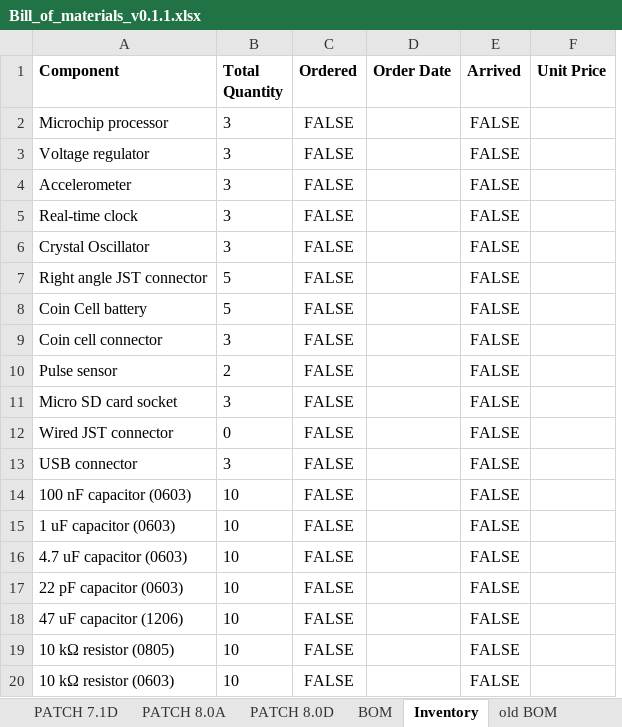
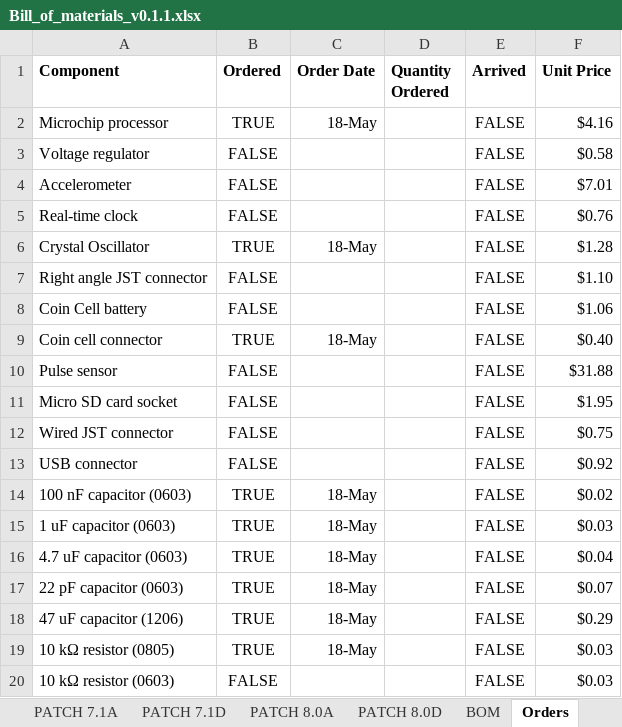
Before and after one commit to ARTS-Laboratory/Edge-Computing-Power-Management-Development-Kit, an Excel workbook: hardware/v0.1.1/Bill_of_materials_v0.1.1.xlsx, sheet Orders, drawn as a sheet; values as stored, in another font and other column widths than the file's, no borders; removed rows and columns are numbered as before the commit, all else as after; the diff names each change by its address in the sheet, - before the commit and + after, or states it on an @@ line.

```diff
--- a/hardware/v0.1.1/Bill_of_materials_v0.1.1.xlsx (sheet Orders)
+++ b/hardware/v0.1.1/Bill_of_materials_v0.1.1.xlsx (sheet Orders)
-sheet tab: Inventory
+sheet tab: Orders
-column B (Total Quantity), rows 2-20: 3 | 3 | 3 | 3 | 3 | 5 | 5 | 3 | 2 | 3 | 0 | 3 | 10 | 10 | 10 | 10 | 10 | 10 | 10
+column D (Quantity Ordered), empty
-B2 (Ordered): FALSE
+B2 (Ordered): TRUE
-C2 (Order Date): (empty)
+C2 (Order Date): 18-May
-F2 (Unit Price): (empty)
+F2 (Unit Price): $4.16
-F3 (Unit Price): (empty)
+F3 (Unit Price): $0.58
-F4 (Unit Price): (empty)
+F4 (Unit Price): $7.01
-F5 (Unit Price): (empty)
+F5 (Unit Price): $0.76
-B6 (Ordered): FALSE
+B6 (Ordered): TRUE
-C6 (Order Date): (empty)
+C6 (Order Date): 18-May
-F6 (Unit Price): (empty)
+F6 (Unit Price): $1.28
-F7 (Unit Price): (empty)
+F7 (Unit Price): $1.10
-F8 (Unit Price): (empty)
+F8 (Unit Price): $1.06
-B9 (Ordered): FALSE
+B9 (Ordered): TRUE
-C9 (Order Date): (empty)
+C9 (Order Date): 18-May
-F9 (Unit Price): (empty)
+F9 (Unit Price): $0.40
-F10 (Unit Price): (empty)
+F10 (Unit Price): $31.88
-F11 (Unit Price): (empty)
+F11 (Unit Price): $1.95
-F12 (Unit Price): (empty)
+F12 (Unit Price): $0.75
-F13 (Unit Price): (empty)
+F13 (Unit Price): $0.92
-B14:B19 (Ordered): FALSE
+B14:B19 (Ordered): TRUE
-C14:C19 (Order Date): (empty)
+C14:C19 (Order Date): 18-May
-F14 (Unit Price): (empty)
+F14 (Unit Price): $0.02
-F15 (Unit Price): (empty)
+F15 (Unit Price): $0.03
-F16 (Unit Price): (empty)
+F16 (Unit Price): $0.04
-F17 (Unit Price): (empty)
+F17 (Unit Price): $0.07
-F18 (Unit Price): (empty)
+F18 (Unit Price): $0.29
-F19:F20 (Unit Price): (empty)
+F19:F20 (Unit Price): $0.03
```
Also changed, not shown: sheet BOM, 1 other file.
